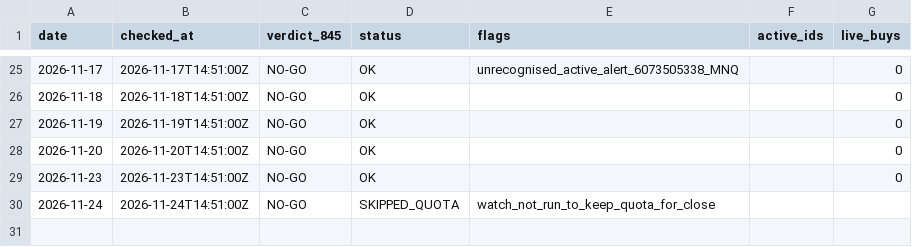
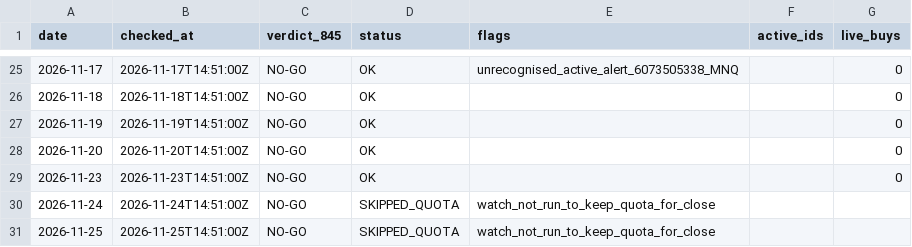
Before and after one commit to tosodo/QuantC, a CSV file: research/orb_breakout/ops/watch_log.csv, drawn as a sheet; only a part is shown, gaps mark what is left out; the diff names each change by its address in the sheet, - before the commit and + after, or states it on an @@ line.

```diff
--- a/research/orb_breakout/ops/watch_log.csv
+++ b/research/orb_breakout/ops/watch_log.csv
+row 31: 2026-11-25 | 2026-11-25T14:51:00Z | NO-GO | SKIPPED_QUOTA | watch_not_run_to_keep_quota_for_close
```
